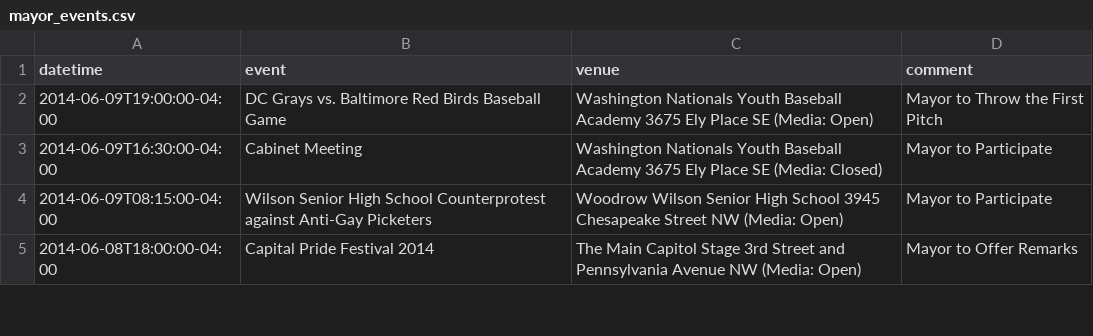
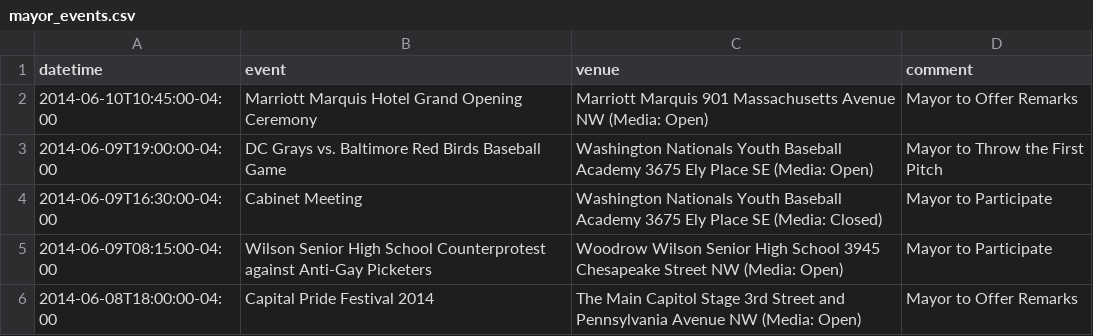
Before and after one commit to ajschumacher/dc_mayor_schedule, a CSV file: data/mayor_events.csv, drawn as a sheet; only a part is shown; the diff names each change by its address in the sheet, - before the commit and + after, or states it on an @@ line.

```diff
--- a/data/mayor_events.csv
+++ b/data/mayor_events.csv
+row 2: 2014-06-10T10:45:00-04:00 | Marriott Marquis Hotel Grand Opening Ceremony | Marriott Marquis 901 Massachusetts Avenue NW (Media: Open) | Mayor to Offer Remarks
```
Also changed, not shown: 1 other file.
